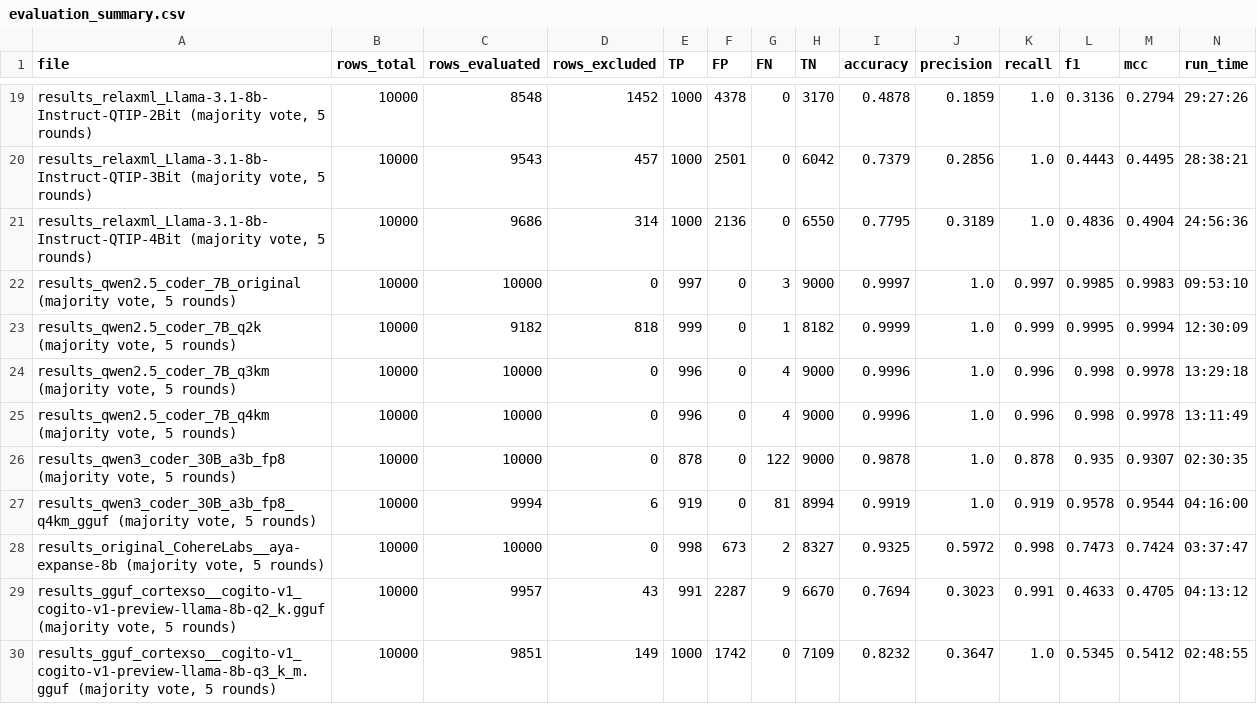
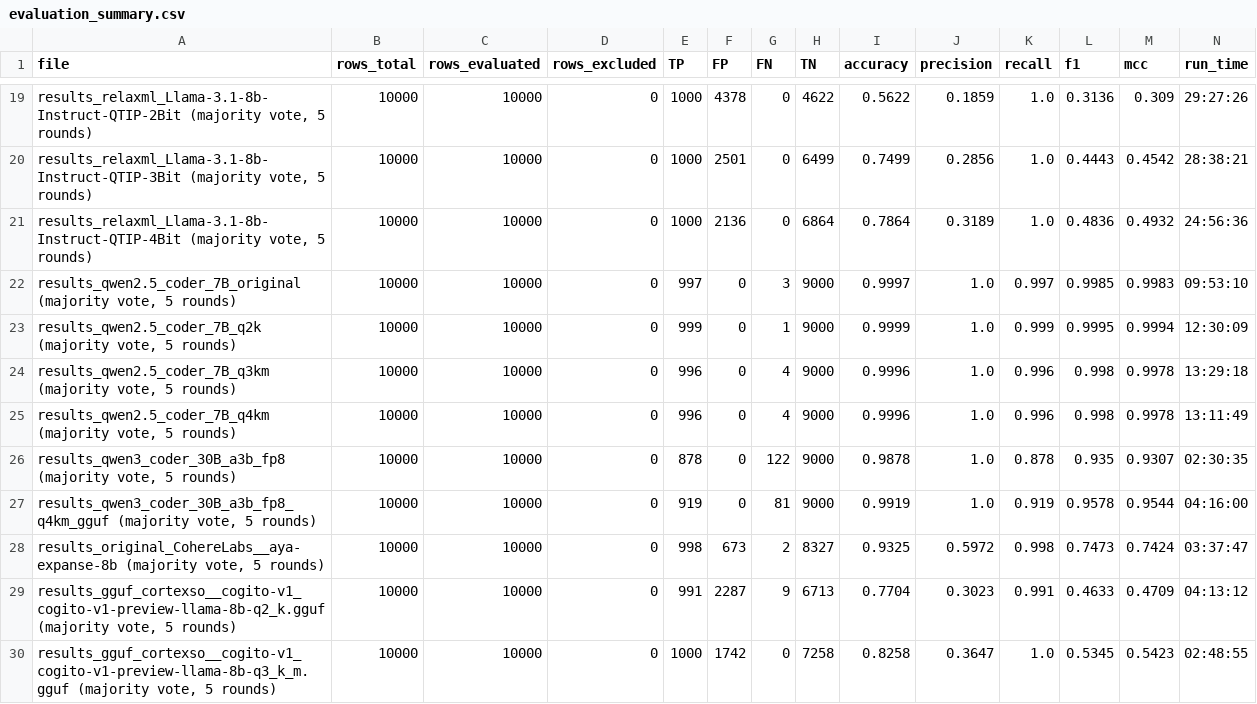
Before and after one commit to cragkhit/quantization-clone-study, a CSV file: evaluation_summary.csv, drawn as a sheet; only a part is shown, gaps mark what is left out; the diff covers the shown part only.

```diff
--- a/evaluation_summary.csv
+++ b/evaluation_summary.csv
@@ -19,6 +19,6 @@ file,rows_total,rows_evaluated,rows_excluded,TP,FP,FN,TN,accuracy,precision,reca
-"results_relaxml_Llama-3.1-8b-Instruct-QTIP-2Bit (majority vote, 5 rounds)",10000,8548,1452,1000,4378,0,3170,0.4878,0.1859,1.0,0.3136,0.2794,29:27:26
-"results_relaxml_Llama-3.1-8b-Instruct-QTIP-3Bit (majority vote, 5 rounds)",10000,9543,457,1000,2501,0,6042,0.7379,0.2856,1.0,0.4443,0.4495,28:38:21
-"results_relaxml_Llama-3.1-8b-Instruct-QTIP-4Bit (majority vote, 5 rounds)",10000,9686,314,1000,2136,0,6550,0.7795,0.3189,1.0,0.4836,0.4904,24:56:36
+"results_relaxml_Llama-3.1-8b-Instruct-QTIP-2Bit (majority vote, 5 rounds)",10000,10000,0,1000,4378,0,4622,0.5622,0.1859,1.0,0.3136,0.309,29:27:26
+"results_relaxml_Llama-3.1-8b-Instruct-QTIP-3Bit (majority vote, 5 rounds)",10000,10000,0,1000,2501,0,6499,0.7499,0.2856,1.0,0.4443,0.4542,28:38:21
+"results_relaxml_Llama-3.1-8b-Instruct-QTIP-4Bit (majority vote, 5 rounds)",10000,10000,0,1000,2136,0,6864,0.7864,0.3189,1.0,0.4836,0.4932,24:56:36
 "results_qwen2.5_coder_7B_original (majority vote, 5 rounds)",10000,10000,0,997,0,3,9000,0.9997,1.0,0.997,0.9985,0.9983,09:53:10
-"results_qwen2.5_coder_7B_q2k (majority vote, 5 rounds)",10000,9182,818,999,0,1,8182,0.9999,1.0,0.999,0.9995,0.9994,12:30:09
+"results_qwen2.5_coder_7B_q2k (majority vote, 5 rounds)",10000,10000,0,999,0,1,9000,0.9999,1.0,0.999,0.9995,0.9994,12:30:09
 "results_qwen2.5_coder_7B_q3km (majority vote, 5 rounds)",10000,10000,0,996,0,4,9000,0.9996,1.0,0.996,0.998,0.9978,13:29:18
@@ -26,5 +26,5 @@ file,rows_total,rows_evaluated,rows_excluded,TP,FP,FN,TN,accuracy,precision,reca
 "results_qwen3_coder_30B_a3b_fp8 (majority vote, 5 rounds)",10000,10000,0,878,0,122,9000,0.9878,1.0,0.878,0.935,0.9307,02:30:35
-"results_qwen3_coder_30B_a3b_fp8_q4km_gguf (majority vote, 5 rounds)",10000,9994,6,919,0,81,8994,0.9919,1.0,0.919,0.9578,0.9544,04:16:00
+"results_qwen3_coder_30B_a3b_fp8_q4km_gguf (majority vote, 5 rounds)",10000,10000,0,919,0,81,9000,0.9919,1.0,0.919,0.9578,0.9544,04:16:00
 "results_original_CohereLabs__aya-expanse-8b (majority vote, 5 rounds)",10000,10000,0,998,673,2,8327,0.9325,0.5972,0.998,0.7473,0.7424,03:37:47
-"results_gguf_cortexso__cogito-v1_cogito-v1-preview-llama-8b-q2_k.gguf (majority vote, 5 rounds)",10000,9957,43,991,2287,9,6670,0.7694,0.3023,0.991,0.4633,0.4705,04:13:12
-"results_gguf_cortexso__cogito-v1_cogito-v1-preview-llama-8b-q3_k_m.gguf (majority vote, 5 rounds)",10000,9851,149,1000,1742,0,7109,0.8232,0.3647,1.0,0.5345,0.5412,02:48:55
+"results_gguf_cortexso__cogito-v1_cogito-v1-preview-llama-8b-q2_k.gguf (majority vote, 5 rounds)",10000,10000,0,991,2287,9,6713,0.7704,0.3023,0.991,0.4633,0.4709,04:13:12
+"results_gguf_cortexso__cogito-v1_cogito-v1-preview-llama-8b-q3_k_m.gguf (majority vote, 5 rounds)",10000,10000,0,1000,1742,0,7258,0.8258,0.3647,1.0,0.5345,0.5423,02:48:55
```
Also changed, not shown: 48 edited cells elsewhere in this file, 7 other files.
